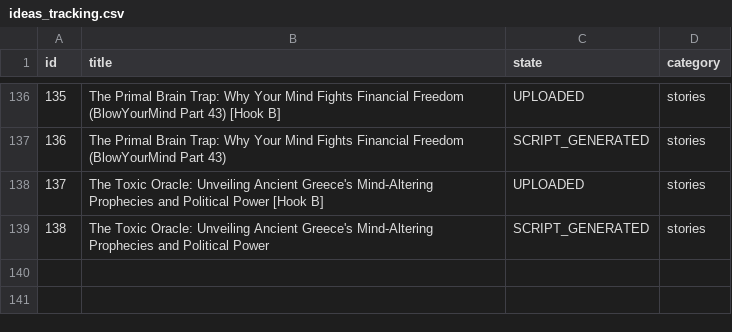
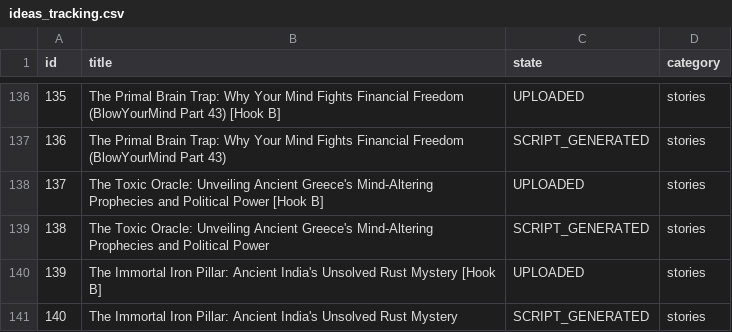
Before and after one commit to enigmaiq6-creator/Blowyourmind, a CSV file: flows/image_content_generator/out_short/ideas_tracking.csv, drawn as a sheet; only a part is shown, gaps mark what is left out.

```diff
--- a/flows/image_content_generator/out_short/ideas_tracking.csv
+++ b/flows/image_content_generator/out_short/ideas_tracking.csv
@@ -139 +139,3 @@ id,title,state,category
 138,The Toxic Oracle: Unveiling Ancient Greece's Mind-Altering Prophecies and Political Power,SCRIPT_GENERATED,stories
+139,The Immortal Iron Pillar: Ancient India's Unsolved Rust Mystery [Hook B],UPLOADED,stories
+140,The Immortal Iron Pillar: Ancient India's Unsolved Rust Mystery,SCRIPT_GENERATED,stories
```
Also changed, not shown: flows/image_content_generator/out_short/automated_posts_history.csv.
